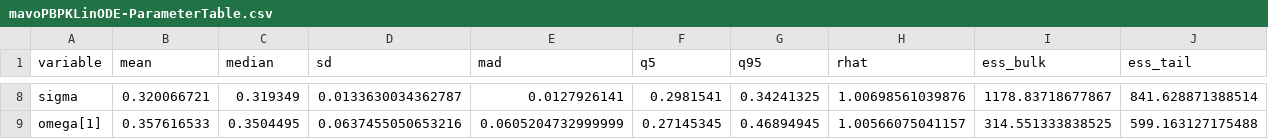
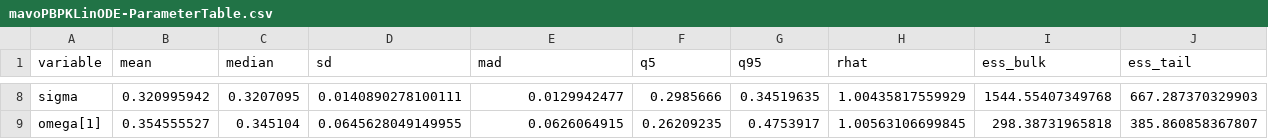
Before and after one commit to metrumresearchgroup/BayesPBPK-tutorial, a CSV file: deliv/table/mavoPBPKLinODE/mavoPBPKLinODE-ParameterTable.csv, drawn as a sheet; only a part is shown, gaps mark what is left out; the diff covers the shown part only; the diff names each change by its address in the sheet, - before the commit and + after, or states it on an @@ line.

```diff
--- a/deliv/table/mavoPBPKLinODE/mavoPBPKLinODE-ParameterTable.csv
+++ b/deliv/table/mavoPBPKLinODE/mavoPBPKLinODE-ParameterTable.csv
-B8 (mean): 0.320066721
+B8 (mean): 0.320995942
-C8 (median): 0.319349
+C8 (median): 0.3207095
-D8 (sd): 0.0133630034362787
+D8 (sd): 0.0140890278100111
-E8 (mad): 0.0127926141
+E8 (mad): 0.0129942477
-F8 (q5): 0.2981541
+F8 (q5): 0.2985666
-G8 (q95): 0.34241325
+G8 (q95): 0.34519635
-H8 (rhat): 1.00698561039876
+H8 (rhat): 1.00435817559929
-I8 (ess_bulk): 1178.83718677867
+I8 (ess_bulk): 1544.55407349768
-J8 (ess_tail): 841.628871388514
+J8 (ess_tail): 667.287370329903
-B9 (mean): 0.357616533
+B9 (mean): 0.354555527
-C9 (median): 0.3504495
+C9 (median): 0.345104
-D9 (sd): 0.0637455050653216
+D9 (sd): 0.0645628049149955
-E9 (mad): 0.0605204732999999
+E9 (mad): 0.0626064915
-F9 (q5): 0.27145345
+F9 (q5): 0.26209235
-G9 (q95): 0.46894945
+G9 (q95): 0.4753917
-H9 (rhat): 1.00566075041157
+H9 (rhat): 1.00563106699845
-I9 (ess_bulk): 314.551333838525
+I9 (ess_bulk): 298.38731965818
-J9 (ess_tail): 599.163127175488
+J9 (ess_tail): 385.860858367807
```
Also changed, not shown: 54 edited cells elsewhere in this file, 3 other files.
